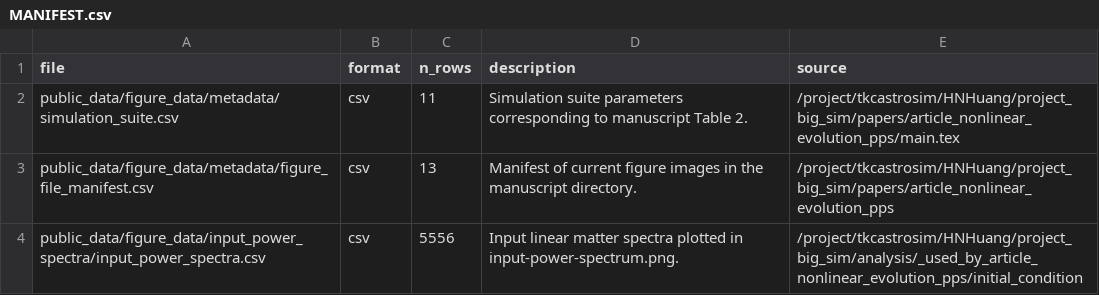
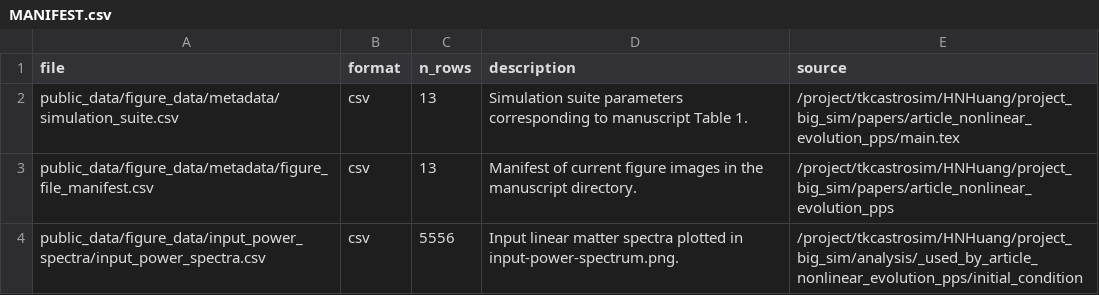
Before and after one commit to HainaHuang729/nonlinear-evolution-of-cosmological-structures-with-enhanced-primordial-power-spectrum, a CSV file: public_data/MANIFEST.csv, drawn as a sheet; only a part is shown.

```diff
--- a/public_data/MANIFEST.csv
+++ b/public_data/MANIFEST.csv
@@ -1,3 +1,3 @@
 file,format,n_rows,description,source
-public_data/figure_data/metadata/simulation_suite.csv,csv,11,Simulation suite parameters corresponding to manuscript Table 2.,/project/tkcastrosim/HNHuang/project_big_sim/papers/article_nonlinear_evolution_pps/main.tex
+public_data/figure_data/metadata/simulation_suite.csv,csv,13,Simulation suite parameters corresponding to manuscript Table 1.,/project/tkcastrosim/HNHuang/project_big_sim/papers/article_nonlinear_evolution_pps/main.tex
 public_data/figure_data/metadata/figure_file_manifest.csv,csv,13,Manifest of current figure images in the manuscript directory.,/project/tkcastrosim/HNHuang/project_big_sim/papers/article_nonlinear_evolution_pps
```
Also changed, not shown: public_data/figure_data/metadata/simulation_suite.csv, 2 other files.
